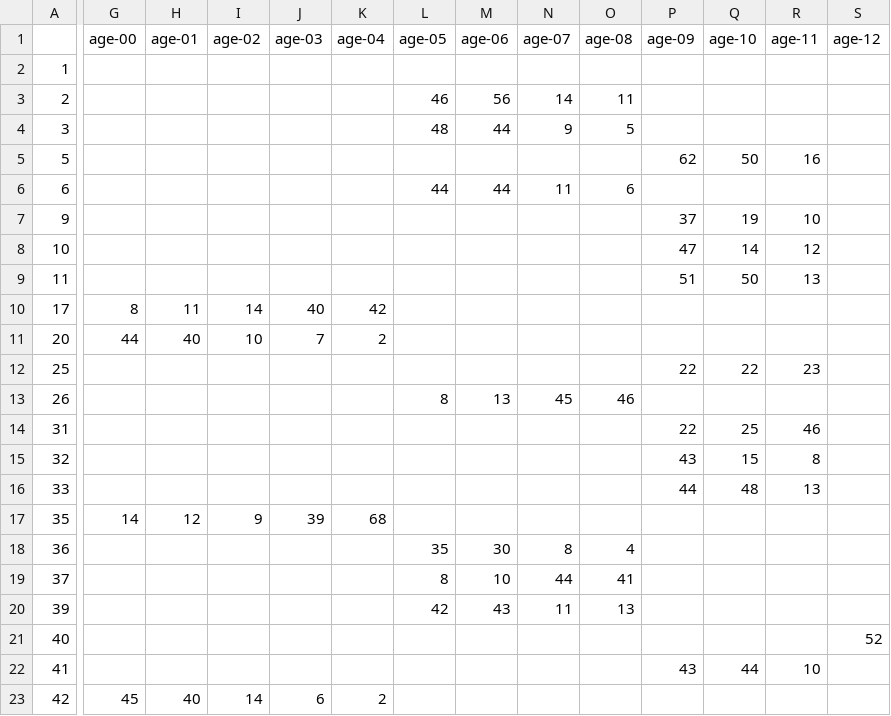
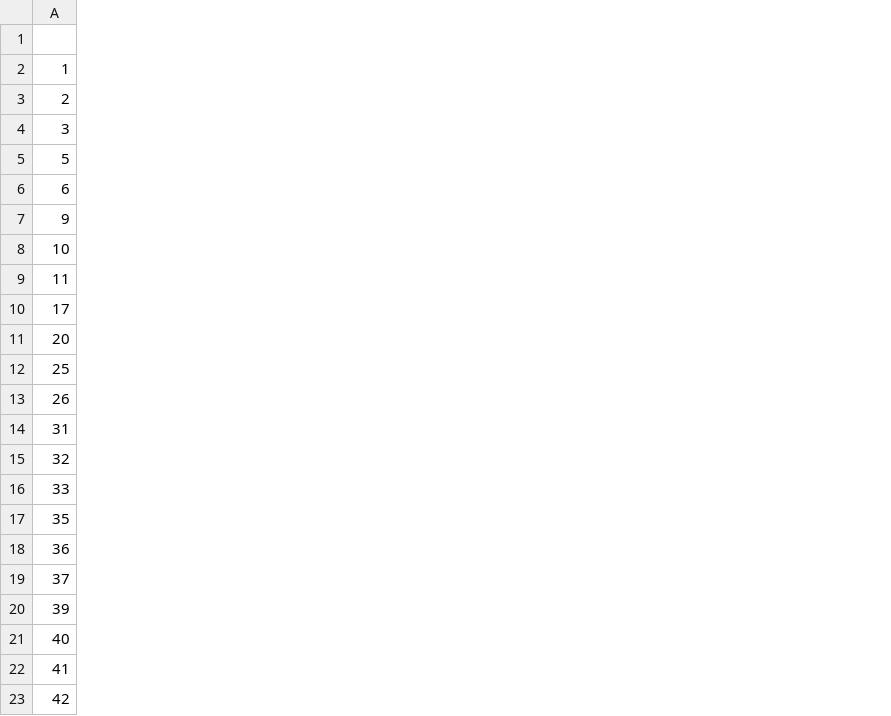
Before and after one commit to shrutirao94/spatial-inequality-nl-analysis, a CSV file: data/cleaned_20330202.csv, drawn as a sheet; only a part is shown, gaps mark what is left out; removed rows and columns are numbered as before the commit, all else as after; the diff covers the shown part only; the diff names each change by its address in the sheet, - before the commit and + after, or states it on an @@ line.

Commit message:
[FEATURE] Combined Ages into One Column

```diff
--- a/data/cleaned_20330202.csv
+++ b/data/cleaned_20330202.csv
-column G, rows 1-23: age-00 |  |  |  |  |  |  |  |  | 8 | 44 |  |  |  |  |  | 14 |  |  |  |  |  | 45
-column H, rows 1-23: age-01 |  |  |  |  |  |  |  |  | 11 | 40 |  |  |  |  |  | 12 |  |  |  |  |  | 40
-column I, rows 1-23: age-02 |  |  |  |  |  |  |  |  | 14 | 10 |  |  |  |  |  | 9 |  |  |  |  |  | 14
-column J, rows 1-23: age-03 |  |  |  |  |  |  |  |  | 40 | 7 |  |  |  |  |  | 39 |  |  |  |  |  | 6
-column K, rows 1-23: age-04 |  |  |  |  |  |  |  |  | 42 | 2 |  |  |  |  |  | 68 |  |  |  |  |  | 2
-column L, rows 1-20: age-05 |  | 46 | 48 |  | 44 |  |  |  |  |  |  | 8 |  |  |  |  | 35 | 8 | 42
-column M, rows 1-20: age-06 |  | 56 | 44 |  | 44 |  |  |  |  |  |  | 13 |  |  |  |  | 30 | 10 | 43
-column N, rows 1-20: age-07 |  | 14 | 9 |  | 11 |  |  |  |  |  |  | 45 |  |  |  |  | 8 | 44 | 11
-column O, rows 1-20: age-08 |  | 11 | 5 |  | 6 |  |  |  |  |  |  | 46 |  |  |  |  | 4 | 41 | 13
-column P, rows 1-22: age-09 |  |  |  | 62 |  | 37 | 47 | 51 |  |  | 22 |  | 22 | 43 | 44 |  |  |  |  |  | 43
-column Q, rows 1-22: age-10 |  |  |  | 50 |  | 19 | 14 | 50 |  |  | 22 |  | 25 | 15 | 48 |  |  |  |  |  | 44
-column R, rows 1-22: age-11 |  |  |  | 16 |  | 10 | 12 | 13 |  |  | 23 |  | 46 | 8 | 13 |  |  |  |  |  | 10
-column S, rows 1-21: age-12 |  |  |  |  |  |  |  |  |  |  |  |  |  |  |  |  |  |  |  | 52
```
Also changed, not shown: 3 added columns and 2 removed columns elsewhere in this file, 1 other file.
